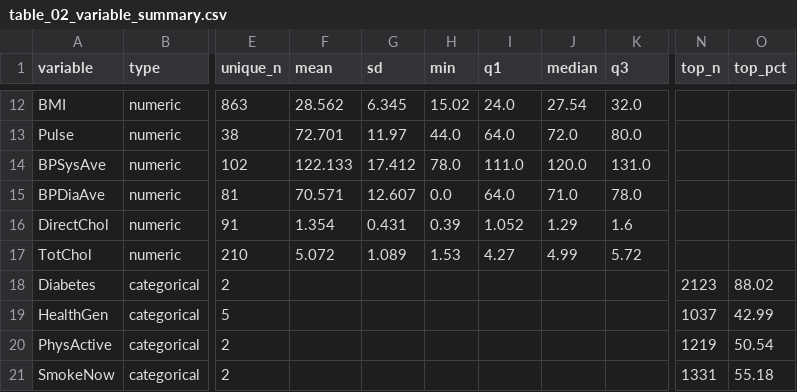
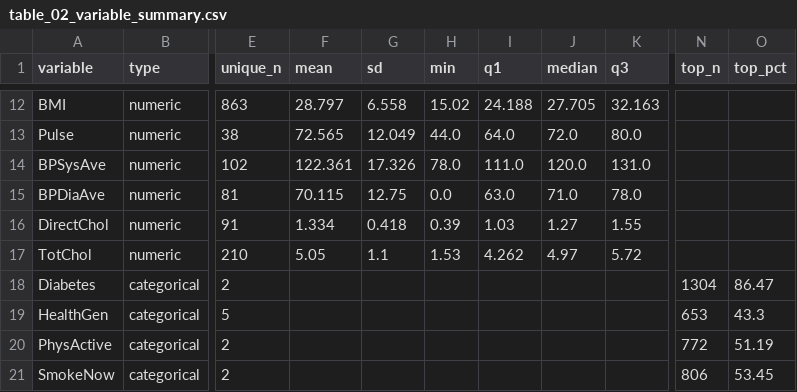
Before and after one commit to georgelord0/STAT-32950-Final-Project, a CSV file: outputs/descriptive_eda/tables/table_02_variable_summary.csv, drawn as a sheet; only a part is shown, gaps mark what is left out; the diff covers the shown part only; the diff names each change by its address in the sheet, - before the commit and + after, or states it on an @@ line.

```diff
--- a/outputs/descriptive_eda/tables/table_02_variable_summary.csv
+++ b/outputs/descriptive_eda/tables/table_02_variable_summary.csv
-F12 (mean): 28.562
+F12 (mean): 28.797
-G12 (sd): 6.345
+G12 (sd): 6.558
-I12 (q1): 24.0
+I12 (q1): 24.188
-J12 (median): 27.54
+J12 (median): 27.705
-K12 (q3): 32.0
+K12 (q3): 32.163
-F13 (mean): 72.701
+F13 (mean): 72.565
-G13 (sd): 11.97
+G13 (sd): 12.049
-F14 (mean): 122.133
+F14 (mean): 122.361
-G14 (sd): 17.412
+G14 (sd): 17.326
-F15 (mean): 70.571
+F15 (mean): 70.115
-G15 (sd): 12.607
+G15 (sd): 12.75
-I15 (q1): 64.0
+I15 (q1): 63.0
-F16 (mean): 1.354
+F16 (mean): 1.334
-G16 (sd): 0.431
+G16 (sd): 0.418
-I16 (q1): 1.052
+I16 (q1): 1.03
-J16 (median): 1.29
+J16 (median): 1.27
-K16 (q3): 1.6
+K16 (q3): 1.55
-F17 (mean): 5.072
+F17 (mean): 5.05
-G17 (sd): 1.089
+G17 (sd): 1.1
-I17 (q1): 4.27
+I17 (q1): 4.262
-J17 (median): 4.99
+J17 (median): 4.97
-N18 (top_n): 2123
+N18 (top_n): 1304
-O18 (top_pct): 88.02
+O18 (top_pct): 86.47
-N19 (top_n): 1037
+N19 (top_n): 653
-O19 (top_pct): 42.99
+O19 (top_pct): 43.3
-N20 (top_n): 1219
+N20 (top_n): 772
-O20 (top_pct): 50.54
+O20 (top_pct): 51.19
-N21 (top_n): 1331
+N21 (top_n): 806
-O21 (top_pct): 55.18
+O21 (top_pct): 53.45
```
Also changed, not shown: 39 edited cells elsewhere in this file, outputs/descriptive_eda/tables/table_03_categorical_distributions.csv, outputs/descriptive_eda/tables/table_04_continuous_summary.csv, 41 other files.
